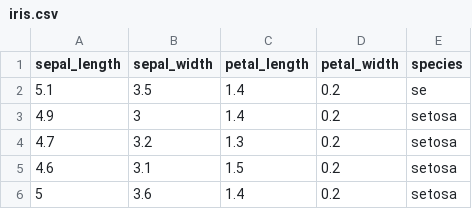
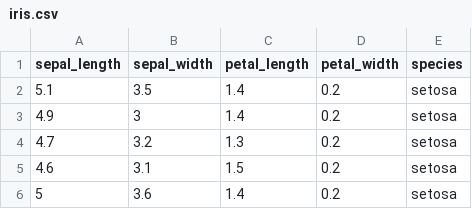
Before and after one commit to CodeSolutions2/build_deploy_html_static, a CSV file: iris.csv, drawn as a sheet; only a part is shown.

Commit message:
Update iris.csv

```diff
--- a/iris.csv
+++ b/iris.csv
@@ -1,3 +1,3 @@
 sepal_length,sepal_width,petal_length,petal_width,species
-5.1,3.5,1.4,0.2,se
+5.1,3.5,1.4,0.2,setosa
 4.9,3,1.4,0.2,setosa
```
